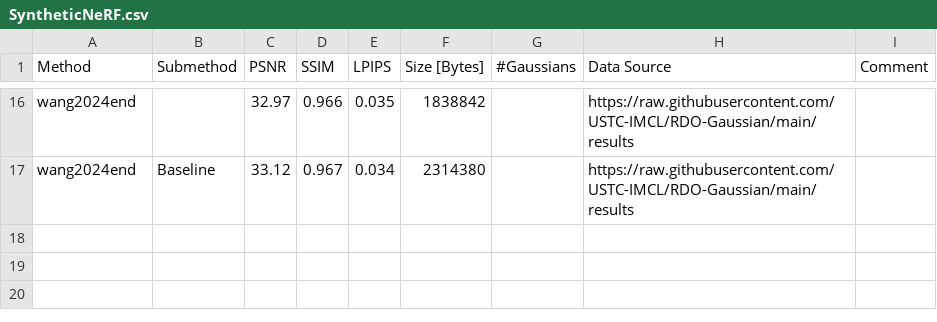
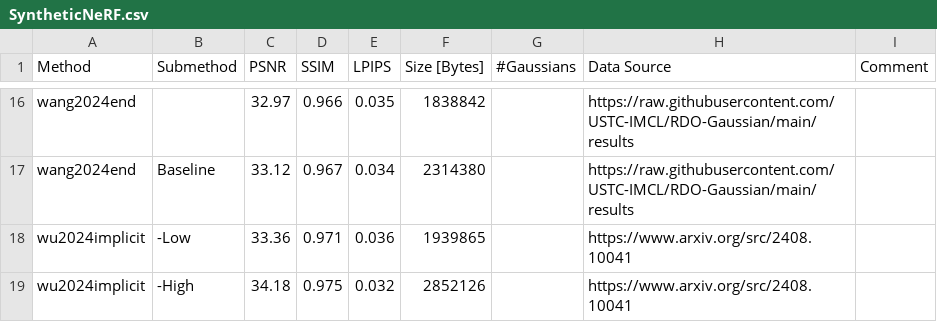
Before and after one commit to w-m/3dgs-compression-survey, a CSV file: results/SyntheticNeRF.csv, drawn as a sheet; only a part is shown, gaps mark what is left out; the diff names each change by its address in the sheet, - before the commit and + after, or states it on an @@ line.

```diff
--- a/results/SyntheticNeRF.csv
+++ b/results/SyntheticNeRF.csv
+row 18: wu2024implicit | -Low | 33.36 | 0.971 | 0.036 | 1939865 |  | https://www.arxiv.org/src/2408.10041
+row 19: wu2024implicit | -High | 34.18 | 0.975 | 0.032 | 2852126 |  | https://www.arxiv.org/src/2408.10041
```
Also changed, not shown: results/DeepBlending.csv, results/MipNeRF360.csv, 9 other files.
